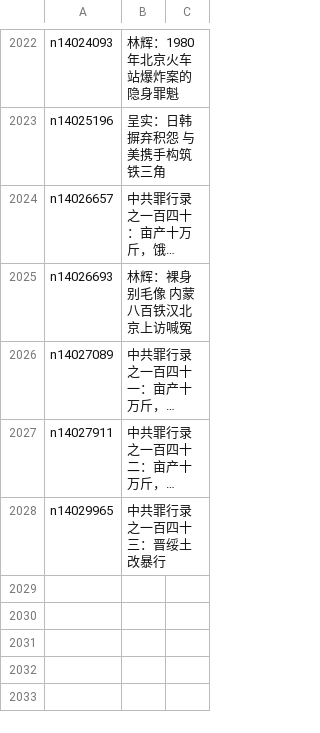
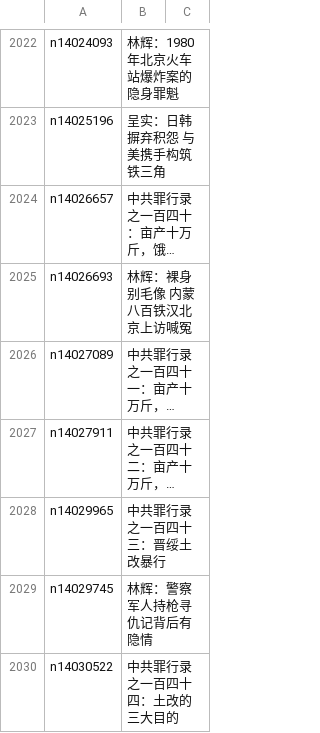
Before and after one commit to epic-marker/epoch-comment, a CSV file: indexes/nsc1028.csv, drawn as a sheet; only a part is shown, gaps mark what is left out; long unchanged cells end in …; the diff names each change by its address in the sheet, - before the commit and + after, or states it on an @@ line.

```diff
--- a/indexes/nsc1028.csv
+++ b/indexes/nsc1028.csv
+row 2029: n14029745 | 林辉：警察军人持枪寻仇记背后有隐情
+row 2030: n14030522 | 中共罪行录之一百四十四：土改的三大目的
```
Also changed, not shown: indexes/nsc1025.csv, indexes/nsc993.csv, 20 other files.
